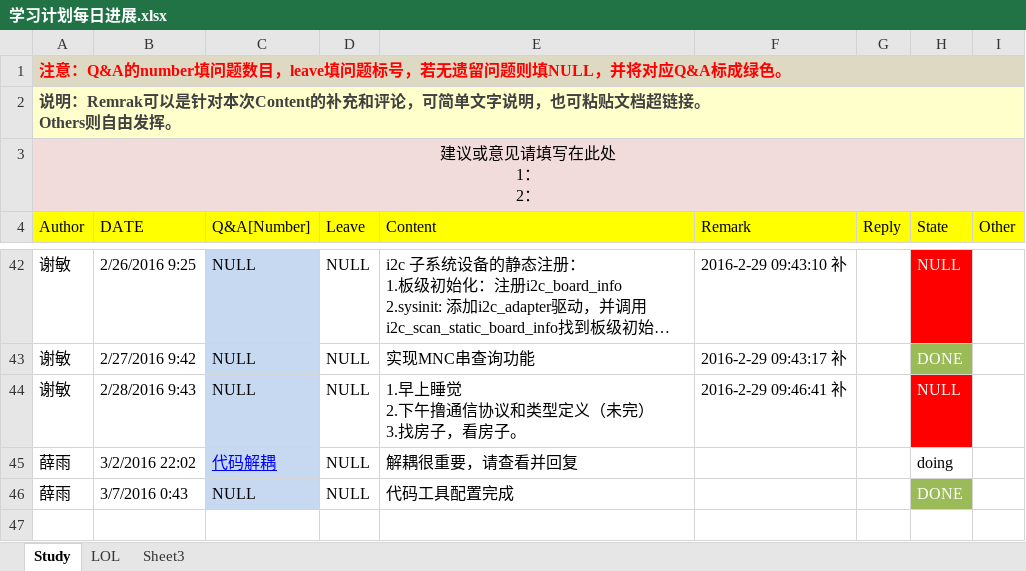
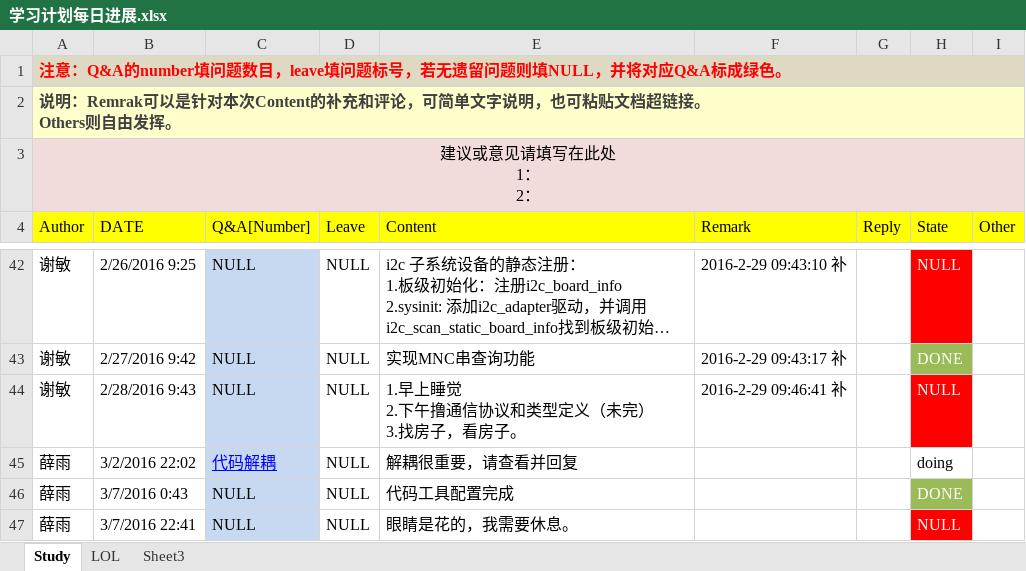
Before and after one commit to OOCC/PlanGIt, an Excel workbook: 学习计划每日进展.xlsx, sheet Study, drawn as a sheet; only a part is shown, gaps mark what is left out; long unchanged cells end in …; values as stored, in another font and other column widths than the file's, no borders; the diff names each change by its address in the sheet, - before the commit and + after, or states it on an @@ line.

Commit message:
今天很累，休息。。。

```diff
--- a/学习计划每日进展.xlsx (sheet Study)
+++ b/学习计划每日进展.xlsx (sheet Study)
+row 47: 薛雨 | 3/7/2016 22:41 | NULL | NULL | 眼睛是花的，我需要休息。 |  |  | NULL
```
